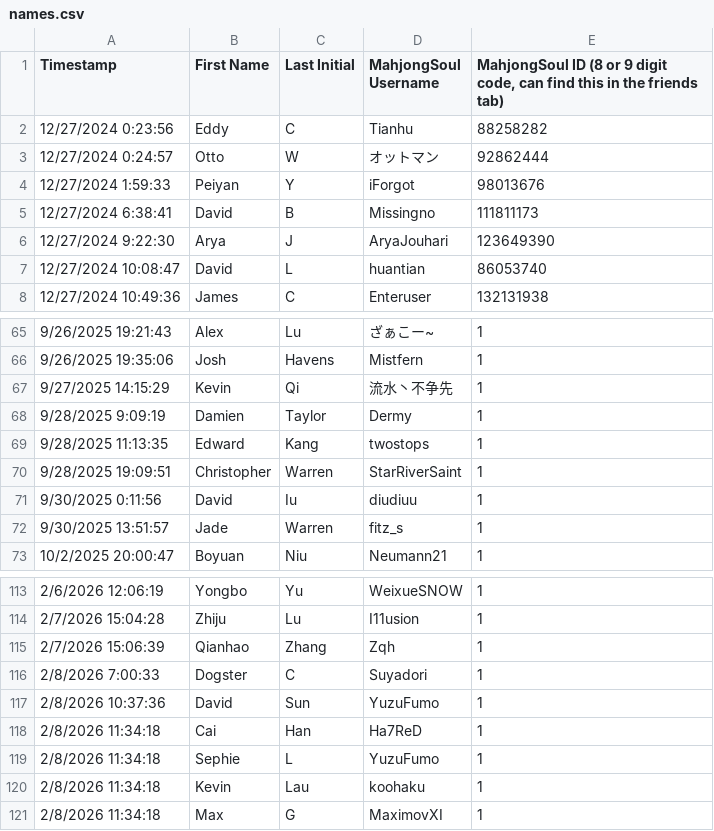
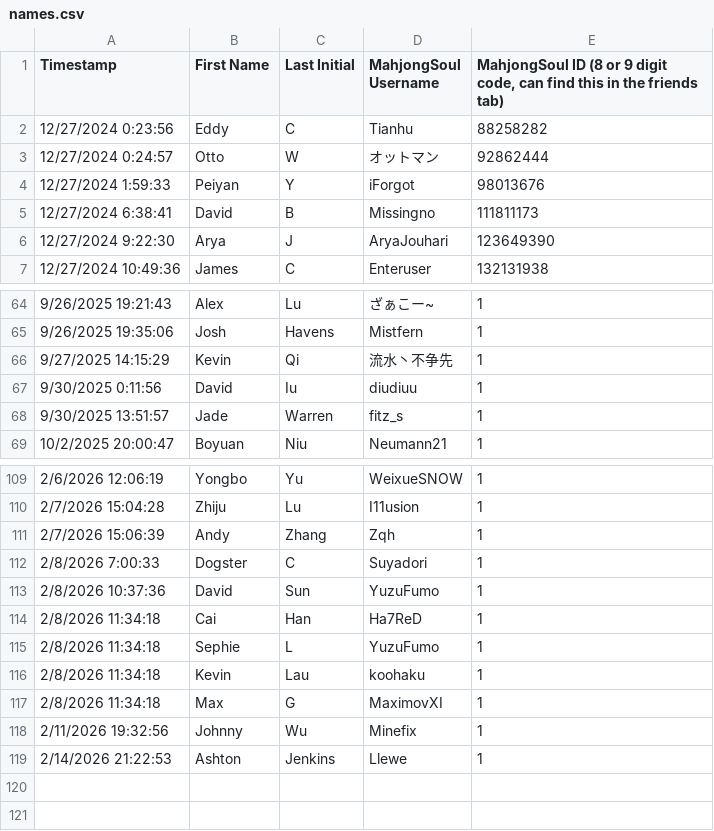
Before and after one commit to Redorangegamez/MJSTeamLeagueBot, a CSV file: names.csv, drawn as a sheet; only a part is shown, gaps mark what is left out.

Commit message:
Update names.csv

```diff
--- a/names.csv
+++ b/names.csv
@@ -6,3 +6,2 @@ Timestamp,First Name,Last Initial,MahjongSoul Username,"MahjongSoul ID (8 or 9 d
 12/27/2024 9:22:30,Arya,J,AryaJouhari,123649390
-12/27/2024 10:08:47,David,L,huantian,86053740
 12/27/2024 10:49:36,James,C,Enteruser,132131938
@@ -67,5 +66,2 @@ Timestamp,First Name,Last Initial,MahjongSoul Username,"MahjongSoul ID (8 or 9 d
 9/27/2025 14:15:29,Kevin,Qi,流水丶不争先,1
-9/28/2025 9:09:19,Damien,Taylor,Dermy,1
-9/28/2025 11:13:35,Edward,Kang,twostops,1
-9/28/2025 19:09:51,Christopher,Warren,StarRiverSaint,1
 9/30/2025 0:11:56,David,Iu,diudiuu,1
@@ -114,3 +110,3 @@ Timestamp,First Name,Last Initial,MahjongSoul Username,"MahjongSoul ID (8 or 9 d
 2/7/2026 15:04:28,Zhiju,Lu,I11usion,1
-2/7/2026 15:06:39,Qianhao,Zhang,Zqh,1
+2/7/2026 15:06:39,Andy,Zhang,Zqh,1
 2/8/2026 7:00:33,Dogster,C,Suyadori,1
@@ -121 +117,3 @@ Timestamp,First Name,Last Initial,MahjongSoul Username,"MahjongSoul ID (8 or 9 d
 2/8/2026 11:34:18,Max,G,MaximovXI,1
+2/11/2026 19:32:56,Johnny,Wu,Minefix,1
+2/14/2026 21:22:53,Ashton,Jenkins,Llewe,1
```
